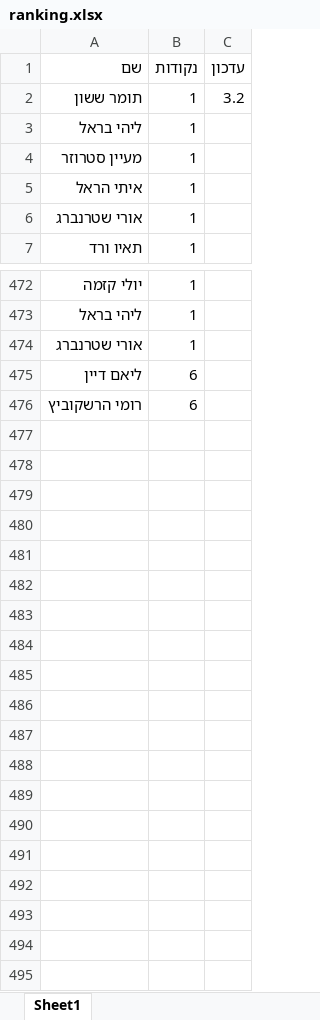
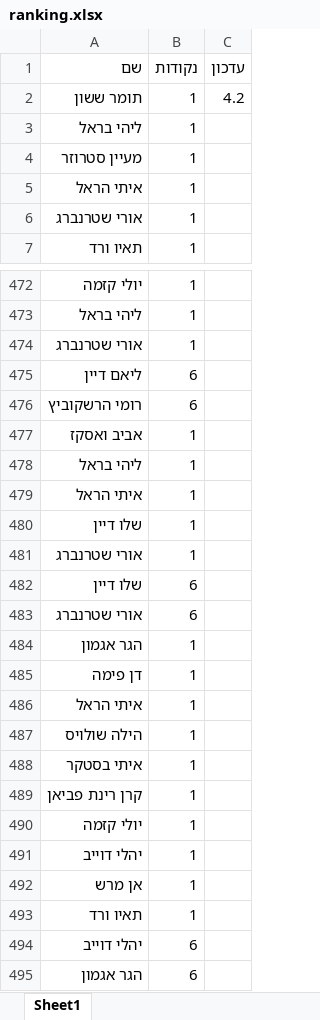
Before and after one commit to elayvered/SR-Team-challenge, an Excel workbook: ranking.xlsx, sheet Sheet1, drawn as a sheet; only a part is shown, gaps mark what is left out; values as stored, in another font and other column widths than the file's, no borders; the diff names each change by its address in the sheet, - before the commit and + after, or states it on an @@ line.

Commit message:
Add files via upload

```diff
--- a/ranking.xlsx (sheet Sheet1)
+++ b/ranking.xlsx (sheet Sheet1)
-C2 (עדכון): 3.2
+C2 (עדכון): 4.2
+row 477: אביב ואסקז | 1
+row 478: ליהי בראל | 1
+row 479: איתי הראל | 1
+row 480: שלו דיין | 1
+row 481: אורי שטרנברג | 1
+row 482: שלו דיין | 6
+row 483: אורי שטרנברג | 6
+row 484: הגר אגמון | 1
+row 485: דן פימה | 1
+row 486: איתי הראל | 1
+row 487: הילה שולויס | 1
+row 488: איתי בסטקר | 1
+row 489: קרן רינת פביאן | 1
+row 490: יולי קזמה | 1
+row 491: יהלי דוייב | 1
+row 492: אן מרש | 1
+row 493: תאיו ורד | 1
+row 494: יהלי דוייב | 6
+row 495: הגר אגמון | 6
```
